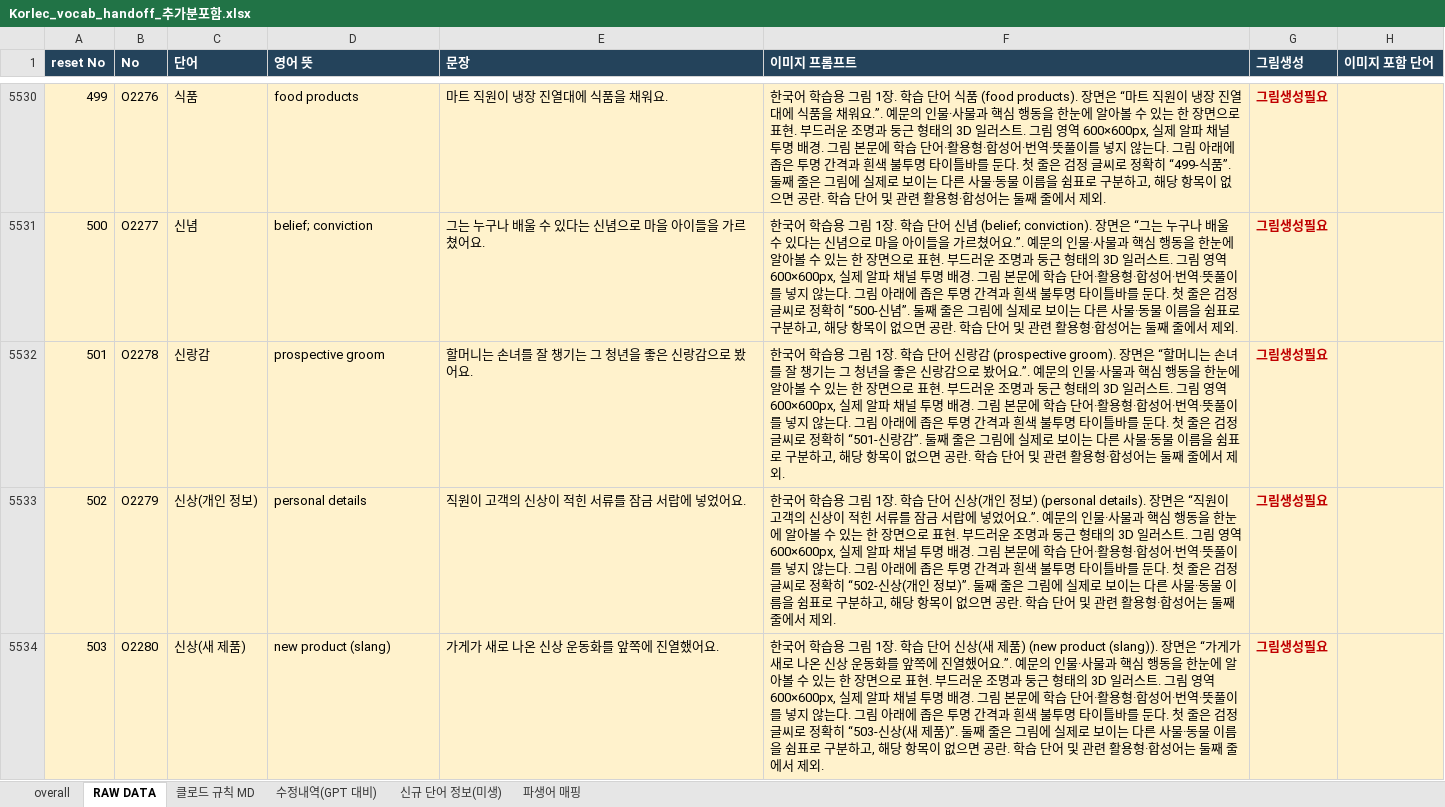
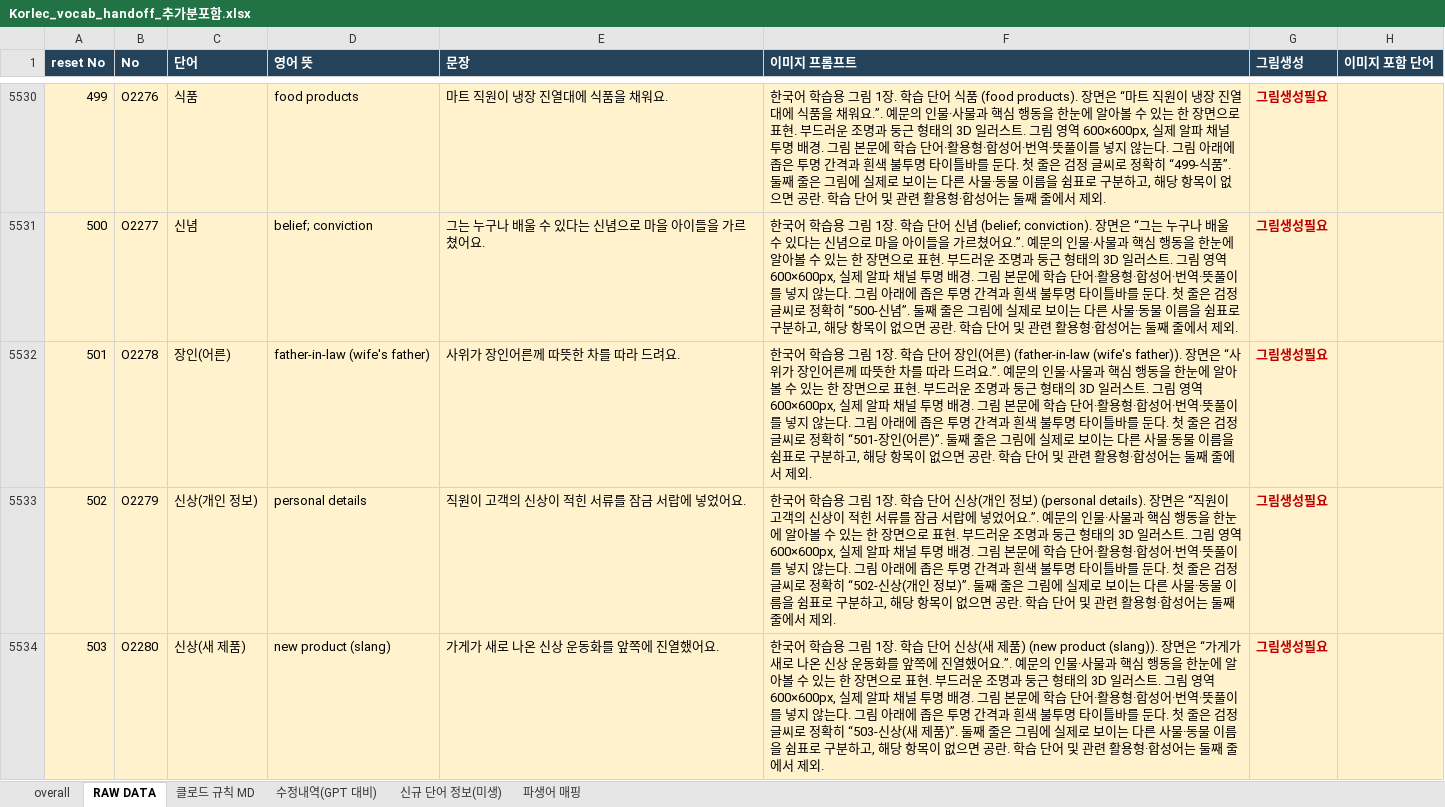
Before and after one commit to ryujel/Study-06, an Excel workbook: Korlec_vocab_handoff_추가분포함.xlsx, sheet RAW DATA, drawn as a sheet; only a part is shown, gaps mark what is left out; values as stored, in another font and other column widths than the file's, no borders; table styles not drawn; the diff covers the shown part only; the diff names each change by its address in the sheet, - before the commit and + after, or states it on an @@ line.

```diff
--- a/Korlec_vocab_handoff_추가분포함.xlsx (sheet RAW DATA)
+++ b/Korlec_vocab_handoff_추가분포함.xlsx (sheet RAW DATA)
-C5532 (단어): 신랑감
+C5532 (단어): 장인(어른)
-D5532 (영어 뜻): prospective groom
+D5532 (영어 뜻): father-in-law (wife's father)
-E5532 (문장): 할머니는 손녀를 잘 챙기는 그 청년을 좋은 신랑감으로 봤어요.
+E5532 (문장): 사위가 장인어른께 따뜻한 차를 따라 드려요.
-F5532 (이미지 프롬프트): …단어 신랑감 (prospective groom). 장면은 “할머니는 손녀를 잘 챙기는 그 청년을 좋은 신랑감으로 봤어요.”. 예문의 인물·사물과 핵심 행동을 한눈에 알아볼 수 있는 한 장면으로 표현. 부드러운 조명과 둥근 형태의 3D 일러스트. 그림 영역 600×600px, 실제 알파 채널 투명 배경. 그림 본문에 학습 단어·활용형·합성어·번역·뜻풀이를 넣지 않는다. 그림 아래에 좁은 투명 간격과 흰색 불투명 타이틀바를 둔다. 첫 줄은 검정 글씨로 정확히 “501-신랑감”. 둘째 줄…
+F5532 (이미지 프롬프트): …단어 장인(어른) (father-in-law (wife's father)). 장면은 “사위가 장인어른께 따뜻한 차를 따라 드려요.”. 예문의 인물·사물과 핵심 행동을 한눈에 알아볼 수 있는 한 장면으로 표현. 부드러운 조명과 둥근 형태의 3D 일러스트. 그림 영역 600×600px, 실제 알파 채널 투명 배경. 그림 본문에 학습 단어·활용형·합성어·번역·뜻풀이를 넣지 않는다. 그림 아래에 좁은 투명 간격과 흰색 불투명 타이틀바를 둔다. 첫 줄은 검정 글씨로 정확히 “501-장인(어른)”. 둘째 줄…
```
Also changed, not shown: 4 edited cells elsewhere in this sheet, Korlec_vocab_신규2323_GPT용_최종.xlsx.
